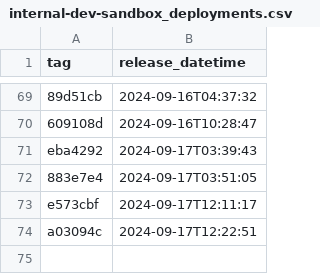
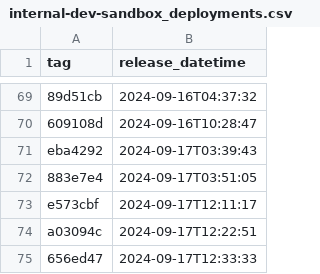
Before and after one commit to NHSDigital/prescriptionsforpatients, a CSV file: _data/internal-dev-sandbox_deployments.csv, drawn as a sheet; only a part is shown, gaps mark what is left out; the diff names each change by its address in the sheet, - before the commit and + after, or states it on an @@ line.

```diff
--- a/_data/internal-dev-sandbox_deployments.csv
+++ b/_data/internal-dev-sandbox_deployments.csv
+row 75: 656ed47 | 2024-09-17T12:33:33
```
Also changed, not shown: 1 other file.
